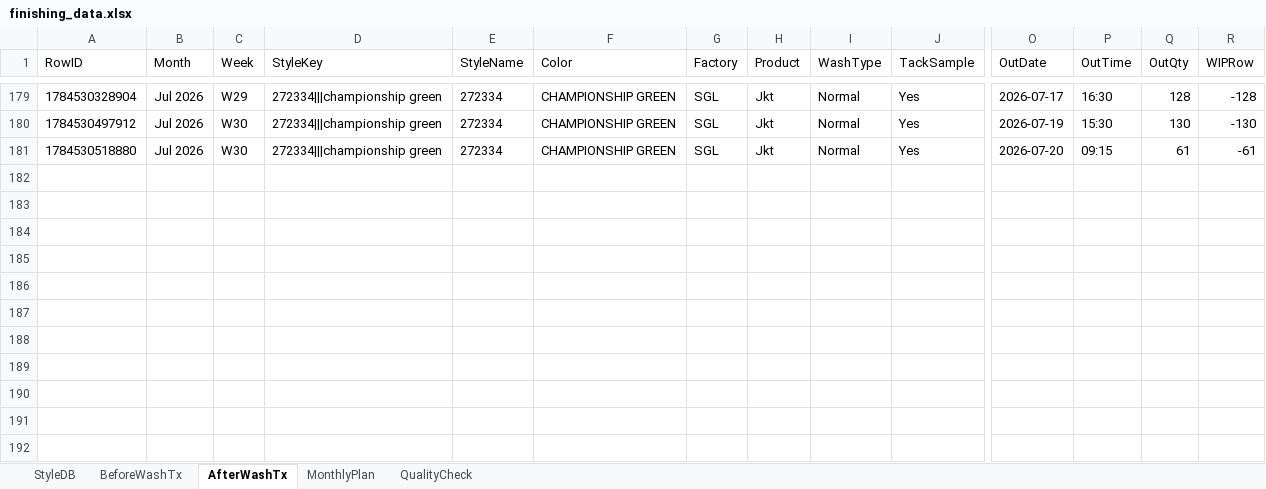
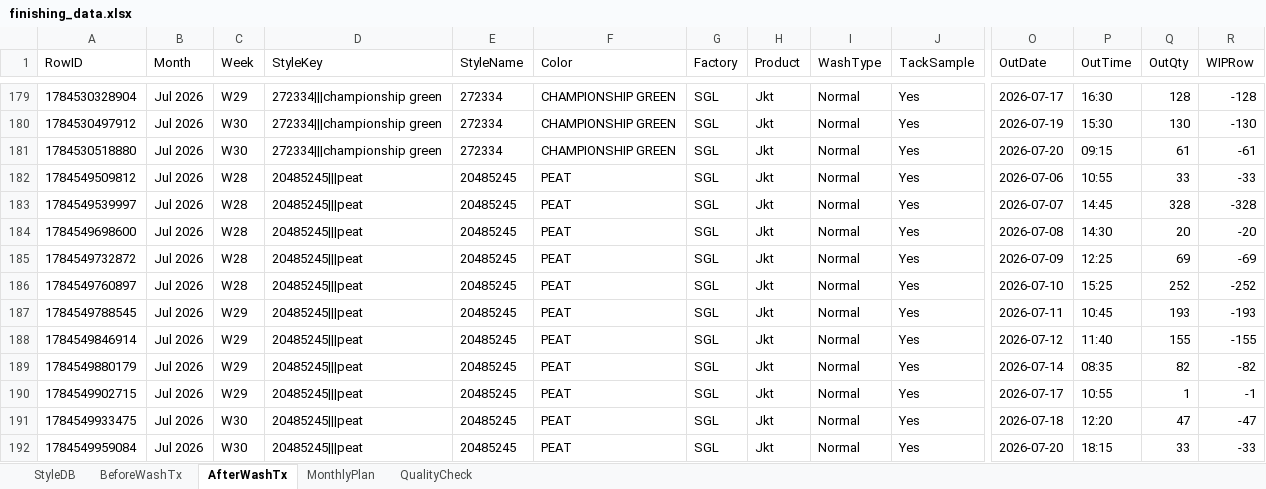
Before and after one commit to Ashen0923/finishing-tracker, an Excel workbook: finishing_data.xlsx, sheet AfterWashTx, drawn as a sheet; only a part is shown, gaps mark what is left out; values as stored, in another font and other column widths than the file's, no borders; rows hold the shown columns only; the diff names each change by its address in the sheet, - before the commit and + after, or states it on an @@ line.

Commit message:
Update 2026-07-20T12:19:22.953Z

```diff
--- a/finishing_data.xlsx (sheet AfterWashTx)
+++ b/finishing_data.xlsx (sheet AfterWashTx)
+row 182: 1784549509812 | Jul 2026 | W28 | 20485245|||peat | 20485245 | PEAT | SGL | Jkt | Normal | Yes | 2026-07-06 | 10:55 | 33 | -33
+row 183: 1784549539997 | Jul 2026 | W28 | 20485245|||peat | 20485245 | PEAT | SGL | Jkt | Normal | Yes | 2026-07-07 | 14:45 | 328 | -328
+row 184: 1784549698600 | Jul 2026 | W28 | 20485245|||peat | 20485245 | PEAT | SGL | Jkt | Normal | Yes | 2026-07-08 | 14:30 | 20 | -20
+row 185: 1784549732872 | Jul 2026 | W28 | 20485245|||peat | 20485245 | PEAT | SGL | Jkt | Normal | Yes | 2026-07-09 | 12:25 | 69 | -69
+row 186: 1784549760897 | Jul 2026 | W28 | 20485245|||peat | 20485245 | PEAT | SGL | Jkt | Normal | Yes | 2026-07-10 | 15:25 | 252 | -252
+row 187: 1784549788545 | Jul 2026 | W29 | 20485245|||peat | 20485245 | PEAT | SGL | Jkt | Normal | Yes | 2026-07-11 | 10:45 | 193 | -193
+row 188: 1784549846914 | Jul 2026 | W29 | 20485245|||peat | 20485245 | PEAT | SGL | Jkt | Normal | Yes | 2026-07-12 | 11:40 | 155 | -155
+row 189: 1784549880179 | Jul 2026 | W29 | 20485245|||peat | 20485245 | PEAT | SGL | Jkt | Normal | Yes | 2026-07-14 | 08:35 | 82 | -82
+row 190: 1784549902715 | Jul 2026 | W29 | 20485245|||peat | 20485245 | PEAT | SGL | Jkt | Normal | Yes | 2026-07-17 | 10:55 | 1 | -1
+row 191: 1784549933475 | Jul 2026 | W30 | 20485245|||peat | 20485245 | PEAT | SGL | Jkt | Normal | Yes | 2026-07-18 | 12:20 | 47 | -47
+row 192: 1784549959084 | Jul 2026 | W30 | 20485245|||peat | 20485245 | PEAT | SGL | Jkt | Normal | Yes | 2026-07-20 | 18:15 | 33 | -33
```
